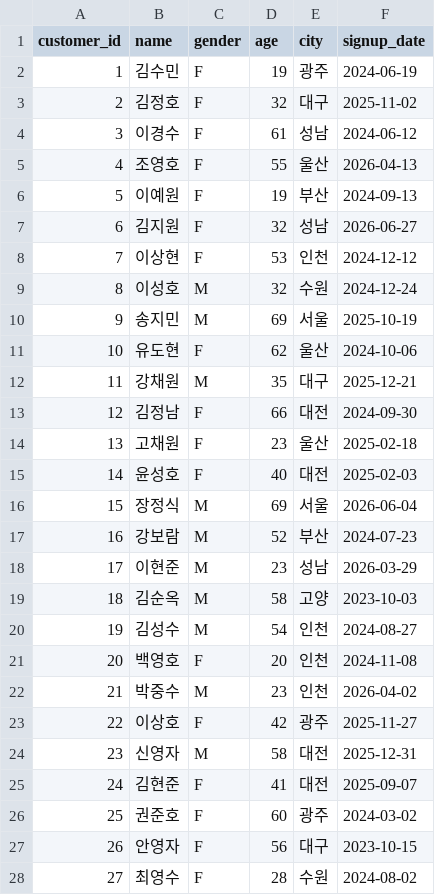
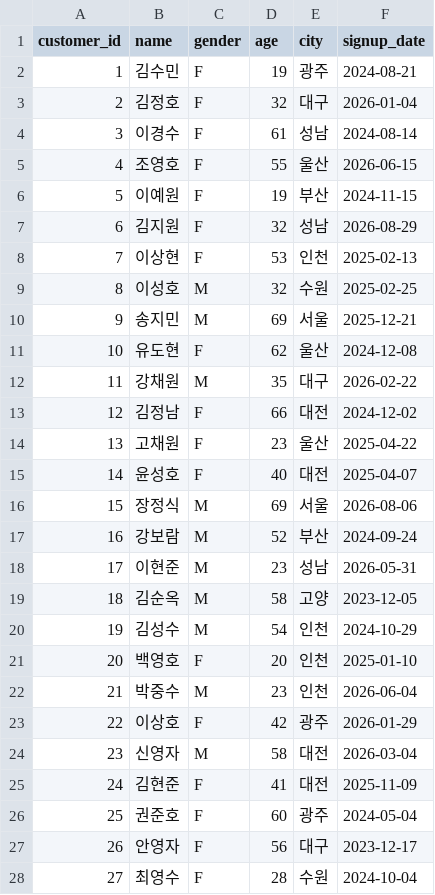
Before and after one commit to pang789789/llm-data-analysis-course, a CSV file: data/raw/customers.csv, drawn as a sheet; only a part is shown; the diff covers the shown part only.

```diff
--- a/data/raw/customers.csv
+++ b/data/raw/customers.csv
@@ -1,28 +1,28 @@
 customer_id,name,gender,age,city,signup_date
-1,김수민,F,19,광주,2024-06-19
-2,김정호,F,32,대구,2025-11-02
-3,이경수,F,61,성남,2024-06-12
-4,조영호,F,55,울산,2026-04-13
-5,이예원,F,19,부산,2024-09-13
-6,김지원,F,32,성남,2026-06-27
-7,이상현,F,53,인천,2024-12-12
-8,이성호,M,32,수원,2024-12-24
-9,송지민,M,69,서울,2025-10-19
-10,유도현,F,62,울산,2024-10-06
-11,강채원,M,35,대구,2025-12-21
-12,김정남,F,66,대전,2024-09-30
-13,고채원,F,23,울산,2025-02-18
-14,윤성호,F,40,대전,2025-02-03
-15,장정식,M,69,서울,2026-06-04
-16,강보람,M,52,부산,2024-07-23
-17,이현준,M,23,성남,2026-03-29
-18,김순옥,M,58,고양,2023-10-03
-19,김성수,M,54,인천,2024-08-27
-20,백영호,F,20,인천,2024-11-08
-21,박중수,M,23,인천,2026-04-02
-22,이상호,F,42,광주,2025-11-27
-23,신영자,M,58,대전,2025-12-31
-24,김현준,F,41,대전,2025-09-07
-25,권준호,F,60,광주,2024-03-02
-26,안영자,F,56,대구,2023-10-15
-27,최영수,F,28,수원,2024-08-02
+1,김수민,F,19,광주,2024-08-21
+2,김정호,F,32,대구,2026-01-04
+3,이경수,F,61,성남,2024-08-14
+4,조영호,F,55,울산,2026-06-15
+5,이예원,F,19,부산,2024-11-15
+6,김지원,F,32,성남,2026-08-29
+7,이상현,F,53,인천,2025-02-13
+8,이성호,M,32,수원,2025-02-25
+9,송지민,M,69,서울,2025-12-21
+10,유도현,F,62,울산,2024-12-08
+11,강채원,M,35,대구,2026-02-22
+12,김정남,F,66,대전,2024-12-02
+13,고채원,F,23,울산,2025-04-22
+14,윤성호,F,40,대전,2025-04-07
+15,장정식,M,69,서울,2026-08-06
+16,강보람,M,52,부산,2024-09-24
+17,이현준,M,23,성남,2026-05-31
+18,김순옥,M,58,고양,2023-12-05
+19,김성수,M,54,인천,2024-10-29
+20,백영호,F,20,인천,2025-01-10
+21,박중수,M,23,인천,2026-06-04
+22,이상호,F,42,광주,2026-01-29
+23,신영자,M,58,대전,2026-03-04
+24,김현준,F,41,대전,2025-11-09
+25,권준호,F,60,광주,2024-05-04
+26,안영자,F,56,대구,2023-12-17
+27,최영수,F,28,수원,2024-10-04
```
Also changed, not shown: 123 edited cells elsewhere in this file, data/raw/orders.csv, 1 other file.
